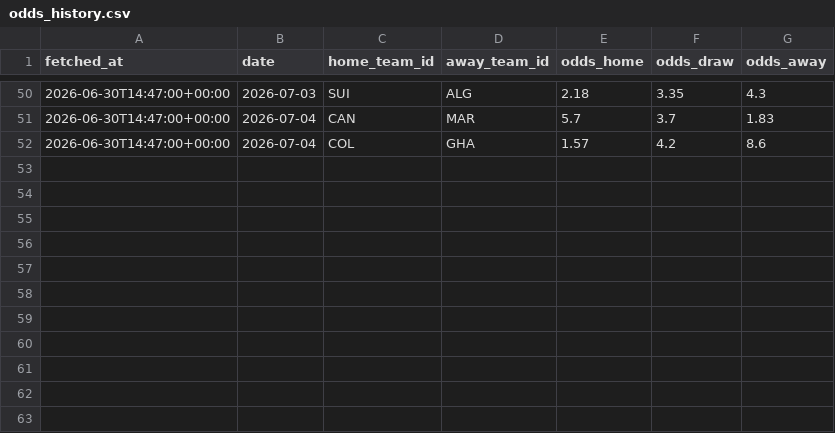
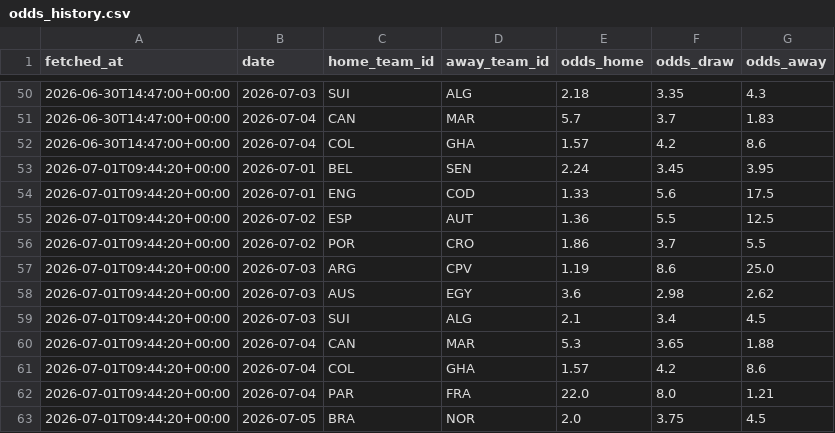
Before and after one commit to camh000/World-cup-predictor, a CSV file: data/odds_history.csv, drawn as a sheet; only a part is shown, gaps mark what is left out.

```diff
--- a/data/odds_history.csv
+++ b/data/odds_history.csv
@@ -52 +52,12 @@ fetched_at,date,home_team_id,away_team_id,odds_home,odds_draw,odds_away
 2026-06-30T14:47:00+00:00,2026-07-04,COL,GHA,1.57,4.2,8.6
+2026-07-01T09:44:20+00:00,2026-07-01,BEL,SEN,2.24,3.45,3.95
+2026-07-01T09:44:20+00:00,2026-07-01,ENG,COD,1.33,5.6,17.5
+2026-07-01T09:44:20+00:00,2026-07-02,ESP,AUT,1.36,5.5,12.5
+2026-07-01T09:44:20+00:00,2026-07-02,POR,CRO,1.86,3.7,5.5
+2026-07-01T09:44:20+00:00,2026-07-03,ARG,CPV,1.19,8.6,25.0
+2026-07-01T09:44:20+00:00,2026-07-03,AUS,EGY,3.6,2.98,2.62
+2026-07-01T09:44:20+00:00,2026-07-03,SUI,ALG,2.1,3.4,4.5
+2026-07-01T09:44:20+00:00,2026-07-04,CAN,MAR,5.3,3.65,1.88
+2026-07-01T09:44:20+00:00,2026-07-04,COL,GHA,1.57,4.2,8.6
+2026-07-01T09:44:20+00:00,2026-07-04,PAR,FRA,22.0,8.0,1.21
+2026-07-01T09:44:20+00:00,2026-07-05,BRA,NOR,2.0,3.75,4.5
```
Also changed, not shown: data/f1/qualifying_2026.csv, data/f1/race_results_2026.csv, 5 other files.
